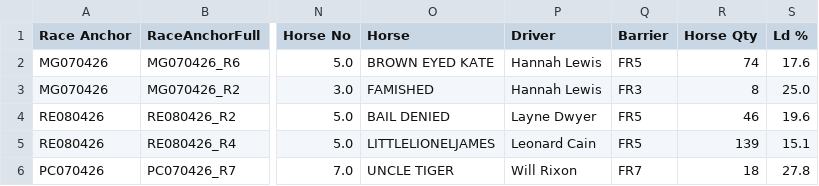
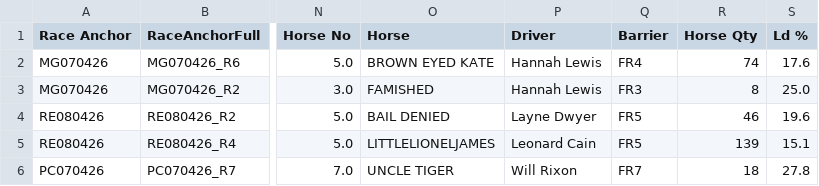
Before and after one commit to harnessapp/harness-csv-data, a CSV file: unicorn_tiers_refined.csv, drawn as a sheet; only a part is shown, gaps mark what is left out; the diff names each change by its address in the sheet, - before the commit and + after, or states it on an @@ line.

```diff
--- a/unicorn_tiers_refined.csv
+++ b/unicorn_tiers_refined.csv
-Q2 (Barrier): FR5
+Q2 (Barrier): FR4
```
Also changed, not shown: 2 other files.
